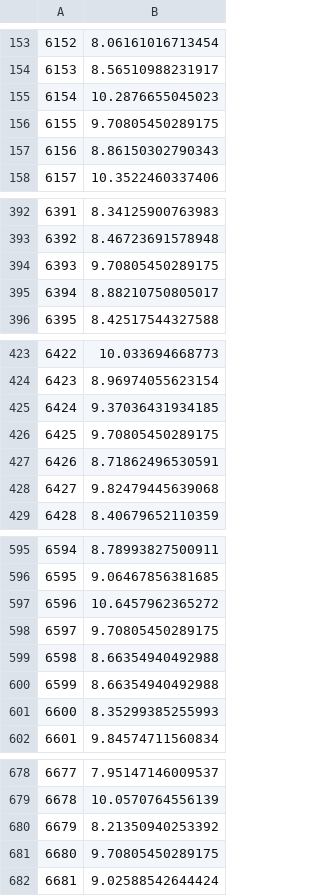
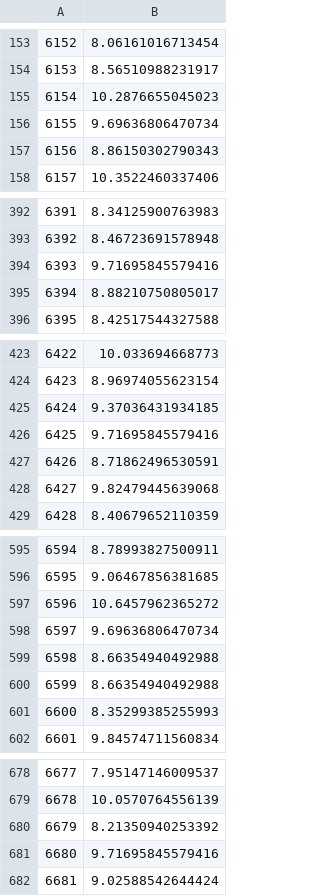
Before and after one commit to jameswang2/sarah-gets-a-diamond, a CSV file: output/20180410/k-fold-optim-cp-reg-tree_20180410.csv, drawn as a sheet; only a part is shown, gaps mark what is left out; the diff covers the shown part only.

```diff
--- a/output/20180410/k-fold-optim-cp-reg-tree_20180410.csv
+++ b/output/20180410/k-fold-optim-cp-reg-tree_20180410.csv
@@ -155,3 +155,3 @@
 "6154",10.2876655045023
-"6155",9.70805450289175
+"6155",9.69636806470734
 "6156",8.86150302790343
@@ -393,3 +393,3 @@
 "6392",8.46723691578948
-"6393",9.70805450289175
+"6393",9.71695845579416
 "6394",8.88210750805017
@@ -425,3 +425,3 @@
 "6424",9.37036431934185
-"6425",9.70805450289175
+"6425",9.71695845579416
 "6426",8.71862496530591
@@ -597,3 +597,3 @@
 "6596",10.6457962365272
-"6597",9.70805450289175
+"6597",9.69636806470734
 "6598",8.66354940492988
@@ -680,3 +680,3 @@
 "6679",8.21350940253392
-"6680",9.70805450289175
+"6680",9.71695845579416
 "6681",9.02588542644424
```
Also changed, not shown: 15 edited cells elsewhere in this file, output/20180410/k-fold-optim-cp-reg-tree-var-imp_20180410.csv, 29 other files.
